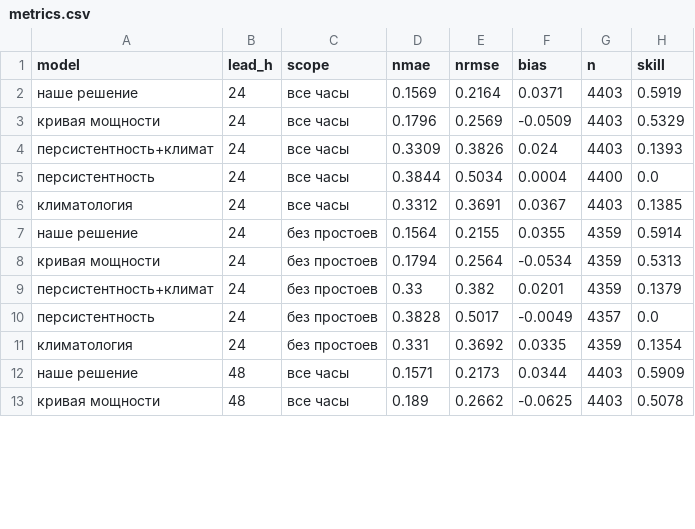
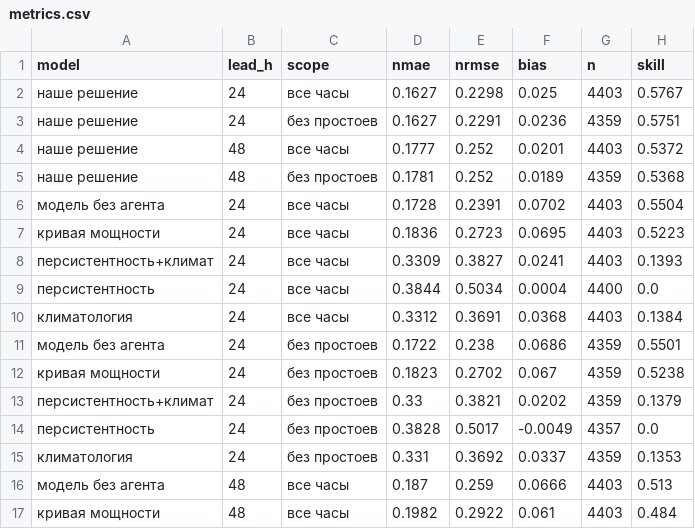
Before and after one commit to BAITC-Hacks/hack-2adafad9-kayo, a CSV file: forecasts/metrics.csv, drawn as a sheet; only a part is shown; the diff covers the shown part only.

Commit message:
Утечка ноукаста в скользящих окнах, поставка из агентного цикла
Скользящие окна считались по строкам таблицы, где соседи одного часа —
горизонты 0/24/48: в признак для 24 ч подмешивался ноукаст. Теперь окна
внутри блока выпуска (горизонт × сутки), одинаково в обучении и у агента.
Честные цифры на валидации: nMAE 0,163 / 0,178 вместо 0,156.

- CSV февраля пишутся из ежедневных выпусков агента 30.01-27.02 с рефлексией
  и шлюзом, оба горизонта; колонки issue_time, time (UTC), time_local (UTC+5)
- метрика «наше решение» — прокрутка того же цикла на ноябре-январе,
  рядом строка «модель без агента»
- база погоды — ICON явно: best_match сам сменил модель 01.10.2025
- агент: пустое окно без сети -> error в журнале, настоящее решение
  о пересчёте, live с реальным горизонтом, объяснение по станции

```diff
--- a/forecasts/metrics.csv
+++ b/forecasts/metrics.csv
@@ -1,13 +1,17 @@
 model,lead_h,scope,nmae,nrmse,bias,n,skill
-наше решение,24,все часы,0.1569,0.2164,0.0371,4403,0.5919
-кривая мощности,24,все часы,0.1796,0.2569,-0.0509,4403,0.5329
-персистентность+климат,24,все часы,0.3309,0.3826,0.024,4403,0.1393
+наше решение,24,все часы,0.1627,0.2298,0.025,4403,0.5767
+наше решение,24,без простоев,0.1627,0.2291,0.0236,4359,0.5751
+наше решение,48,все часы,0.1777,0.252,0.0201,4403,0.5372
+наше решение,48,без простоев,0.1781,0.252,0.0189,4359,0.5368
+модель без агента,24,все часы,0.1728,0.2391,0.0702,4403,0.5504
+кривая мощности,24,все часы,0.1836,0.2723,0.0695,4403,0.5223
+персистентность+климат,24,все часы,0.3309,0.3827,0.0241,4403,0.1393
 персистентность,24,все часы,0.3844,0.5034,0.0004,4400,0.0
-климатология,24,все часы,0.3312,0.3691,0.0367,4403,0.1385
-наше решение,24,без простоев,0.1564,0.2155,0.0355,4359,0.5914
-кривая мощности,24,без простоев,0.1794,0.2564,-0.0534,4359,0.5313
-персистентность+климат,24,без простоев,0.33,0.382,0.0201,4359,0.1379
+климатология,24,все часы,0.3312,0.3691,0.0368,4403,0.1384
+модель без агента,24,без простоев,0.1722,0.238,0.0686,4359,0.5501
+кривая мощности,24,без простоев,0.1823,0.2702,0.067,4359,0.5238
+персистентность+климат,24,без простоев,0.33,0.3821,0.0202,4359,0.1379
 персистентность,24,без простоев,0.3828,0.5017,-0.0049,4357,0.0
-климатология,24,без простоев,0.331,0.3692,0.0335,4359,0.1354
-наше решение,48,все часы,0.1571,0.2173,0.0344,4403,0.5909
-кривая мощности,48,все часы,0.189,0.2662,-0.0625,4403,0.5078
+климатология,24,без простоев,0.331,0.3692,0.0337,4359,0.1353
+модель без агента,48,все часы,0.187,0.259,0.0666,4403,0.513
+кривая мощности,48,все часы,0.1982,0.2922,0.061,4403,0.484
```
Also changed, not shown: 1 added row, 1 removed row and 13 edited cells elsewhere in this file, 15 other files.
